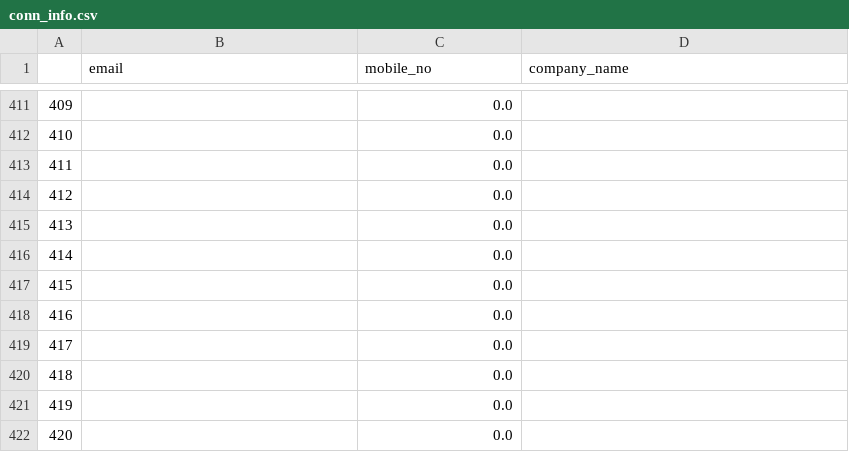
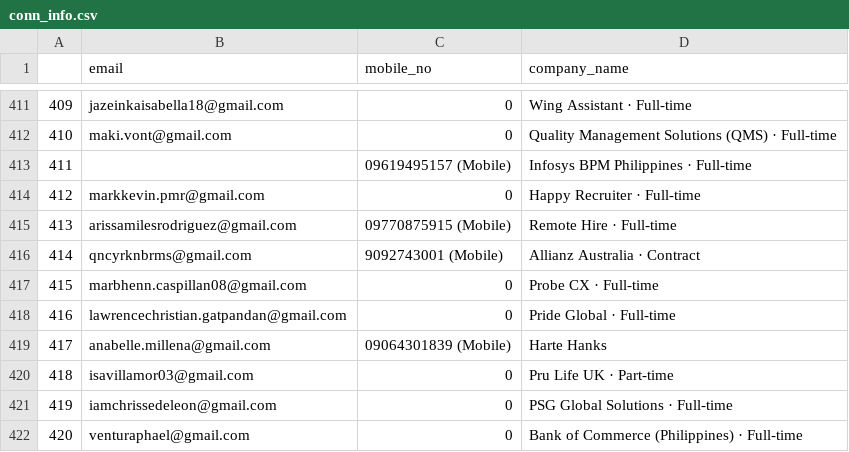
Before and after one commit to 08Aristodemus24/auto-job-app-sender, a CSV file: documents/conn_info.csv, drawn as a sheet; only a part is shown, gaps mark what is left out; the diff covers the shown part only.

```diff
--- a/documents/conn_info.csv
+++ b/documents/conn_info.csv
@@ -411,12 +411,12 @@
-409,,0.0,
-410,,0.0,
-411,,0.0,
-412,,0.0,
-413,,0.0,
-414,,0.0,
-415,,0.0,
-416,,0.0,
-417,,0.0,
-418,,0.0,
-419,,0.0,
-420,,0.0,
+409,jazeinkaisabella18@gmail.com,0,Wing Assistant · Full-time
+410,maki.vont@gmail.com,0,Quality Management Solutions (QMS) · Full-time
+411,,09619495157 (Mobile),Infosys BPM Philippines · Full-time
+412,markkevin.pmr@gmail.com,0,Happy Recruiter · Full-time
+413,arissamilesrodriguez@gmail.com,09770875915 (Mobile),Remote Hire · Full-time
+414,qncyrknbrms@gmail.com,9092743001 (Mobile),Allianz Australia · Contract
+415,marbhenn.caspillan08@gmail.com,0,Probe CX · Full-time
+416,lawrencechristian.gatpandan@gmail.com,0,Pride Global · Full-time
+417,anabelle.millena@gmail.com,09064301839 (Mobile),Harte Hanks
+418,isavillamor03@gmail.com,0,Pru Life UK · Part-time
+419,iamchrissedeleon@gmail.com,0,PSG Global Solutions · Full-time
+420,venturaphael@gmail.com,0,Bank of Commerce (Philippines) · Full-time
```
Also changed, not shown: 131 edited cells elsewhere in this file.
